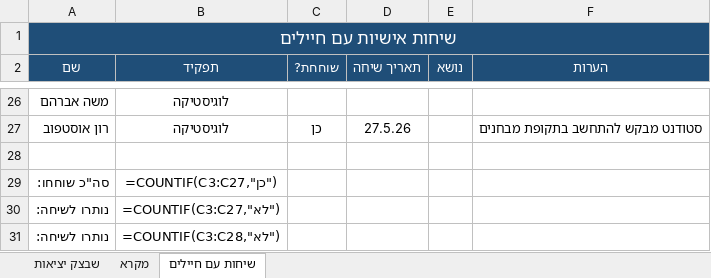
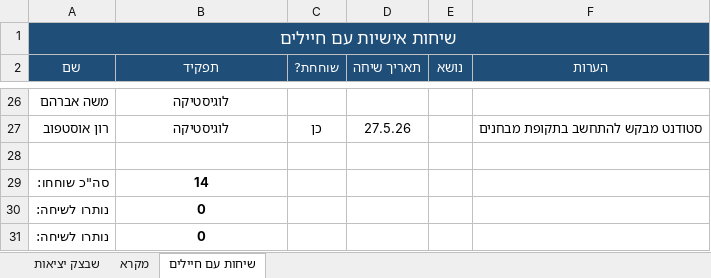
Before and after one commit to itayuziel-source/battalion, an Excel workbook: שבצק_יציאות_מסודר.xlsx, sheet שיחות עם חיילים, drawn as a sheet; only a part is shown, gaps mark what is left out; values as stored, in another font and other column widths than the file's, no borders; formulas without a stored value are shown as written; conditional formats not drawn; the diff names each change by its address in the sheet, - before the commit and + after, or states it on an @@ line.

```diff
--- a/שבצק_יציאות_מסודר.xlsx (sheet שיחות עם חיילים)
+++ b/שבצק_יציאות_מסודר.xlsx (sheet שיחות עם חיילים)
-B29 (תפקיד): =COUNTIF(C3:C27,"כן")
+B29 (תפקיד): 14
-B30 (תפקיד): =COUNTIF(C3:C27,"לא")
+B30 (תפקיד): 0
-B31 (תפקיד): =COUNTIF(C3:C28,"לא")
+B31 (תפקיד): 0
```
Also changed, not shown: sheet שבצק יציאות, 1 other file.
